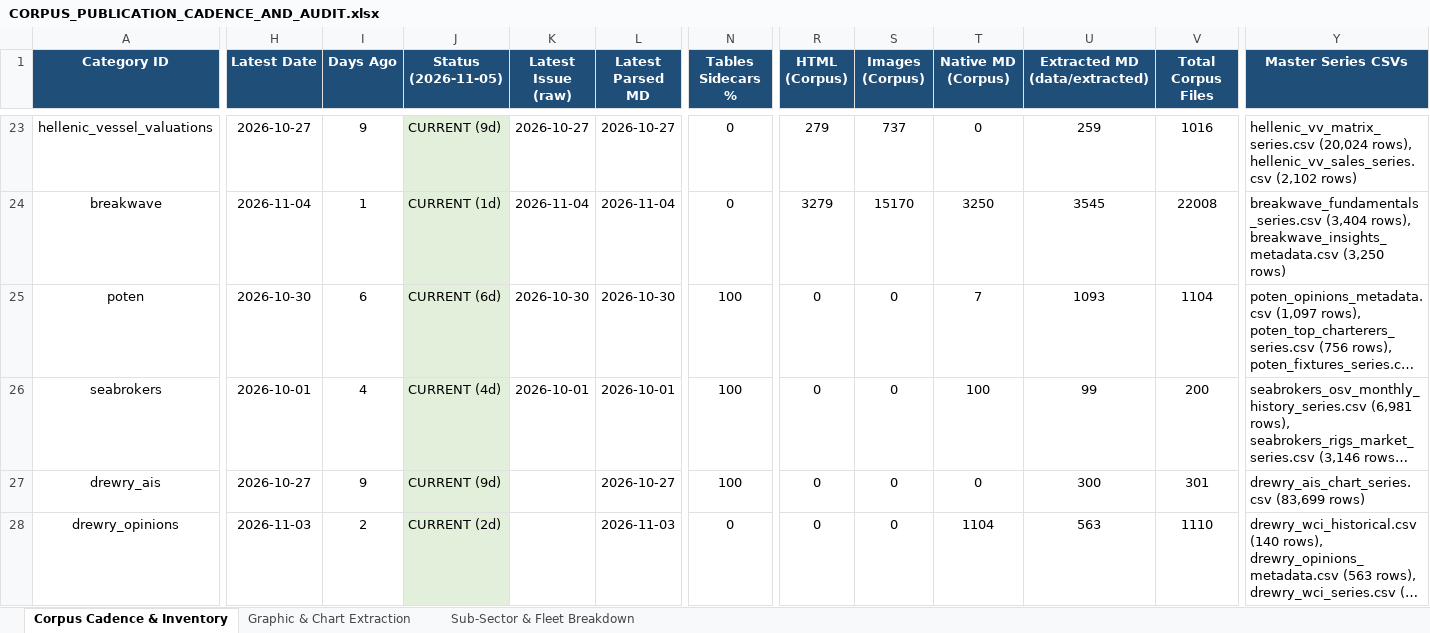
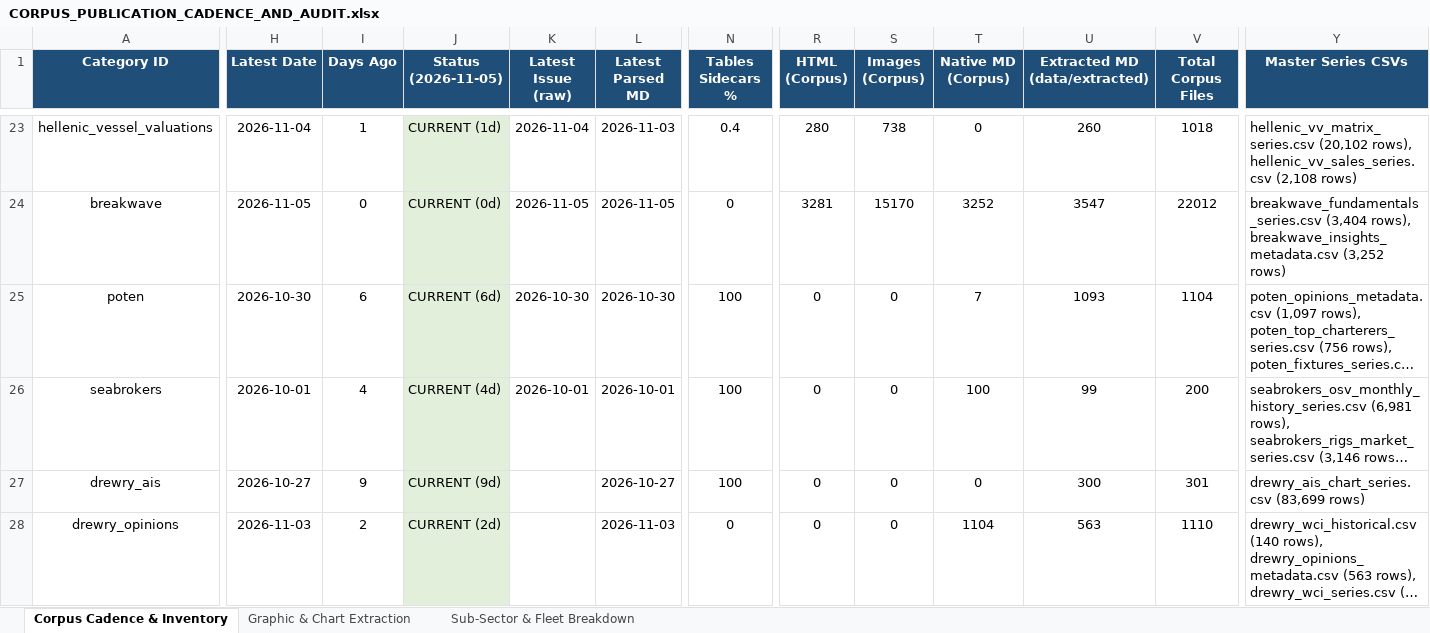
Before and after one commit to yieldchaser/Shipping, an Excel workbook: corpus/CORPUS_PUBLICATION_CADENCE_AND_AUDIT.xlsx, sheet Corpus Cadence & Inventory, drawn as a sheet; only a part is shown, gaps mark what is left out; long unchanged cells end in …; values as stored, in another font and other column widths than the file's, no borders; the diff covers the shown part only; the diff names each change by its address in the sheet, - before the commit and + after, or states it on an @@ line.

Commit message:
reports: ingest latest market reports and update cadence audit 2026-11-05

```diff
--- a/corpus/CORPUS_PUBLICATION_CADENCE_AND_AUDIT.xlsx (sheet Corpus Cadence & Inventory)
+++ b/corpus/CORPUS_PUBLICATION_CADENCE_AND_AUDIT.xlsx (sheet Corpus Cadence & Inventory)
-H23 (Latest Date): 2026-10-27
+H23 (Latest Date): 2026-11-04
-I23 (Days Ago): 9
+I23 (Days Ago): 1
-J23 (Status (2026-11-05)): CURRENT (9d)
+J23 (Status (2026-11-05)): CURRENT (1d)
-K23 (Latest Issue (raw)): 2026-10-27
+K23 (Latest Issue (raw)): 2026-11-04
-L23 (Latest Parsed MD): 2026-10-27
+L23 (Latest Parsed MD): 2026-11-03
-N23 (Tables Sidecars %): 0
+N23 (Tables Sidecars %): 0.4
-R23 (HTML (Corpus)): 279
+R23 (HTML (Corpus)): 280
-S23 (Images (Corpus)): 737
+S23 (Images (Corpus)): 738
-U23 (Extracted MD (data/extracted)): 259
+U23 (Extracted MD (data/extracted)): 260
-V23 (Total Corpus Files): 1016
+V23 (Total Corpus Files): 1018
-Y23 (Master Series CSVs): hellenic_vv_matrix_series.csv (20,024 rows), hellenic_vv_sales_series.csv (2,102 rows)
+Y23 (Master Series CSVs): hellenic_vv_matrix_series.csv (20,102 rows), hellenic_vv_sales_series.csv (2,108 rows)
-H24 (Latest Date): 2026-11-04
+H24 (Latest Date): 2026-11-05
-I24 (Days Ago): 1
+I24 (Days Ago): 0
-J24 (Status (2026-11-05)): CURRENT (1d)
+J24 (Status (2026-11-05)): CURRENT (0d)
-K24 (Latest Issue (raw)): 2026-11-04
+K24 (Latest Issue (raw)): 2026-11-05
-L24 (Latest Parsed MD): 2026-11-04
+L24 (Latest Parsed MD): 2026-11-05
-R24 (HTML (Corpus)): 3279
+R24 (HTML (Corpus)): 3281
-T24 (Native MD (Corpus)): 3250
+T24 (Native MD (Corpus)): 3252
-U24 (Extracted MD (data/extracted)): 3545
+U24 (Extracted MD (data/extracted)): 3547
-V24 (Total Corpus Files): 22008
+V24 (Total Corpus Files): 22012
-Y24 (Master Series CSVs): …rows), breakwave_insights_metadata.csv (3,250 rows)
+Y24 (Master Series CSVs): …rows), breakwave_insights_metadata.csv (3,252 rows)
```
Also changed, not shown: 32 edited cells elsewhere in this sheet, sheet Sub-Sector & Fleet Breakdown, data/extracted/series/corpus_publication_cadence_and_audit.xlsx, 57 other files.
